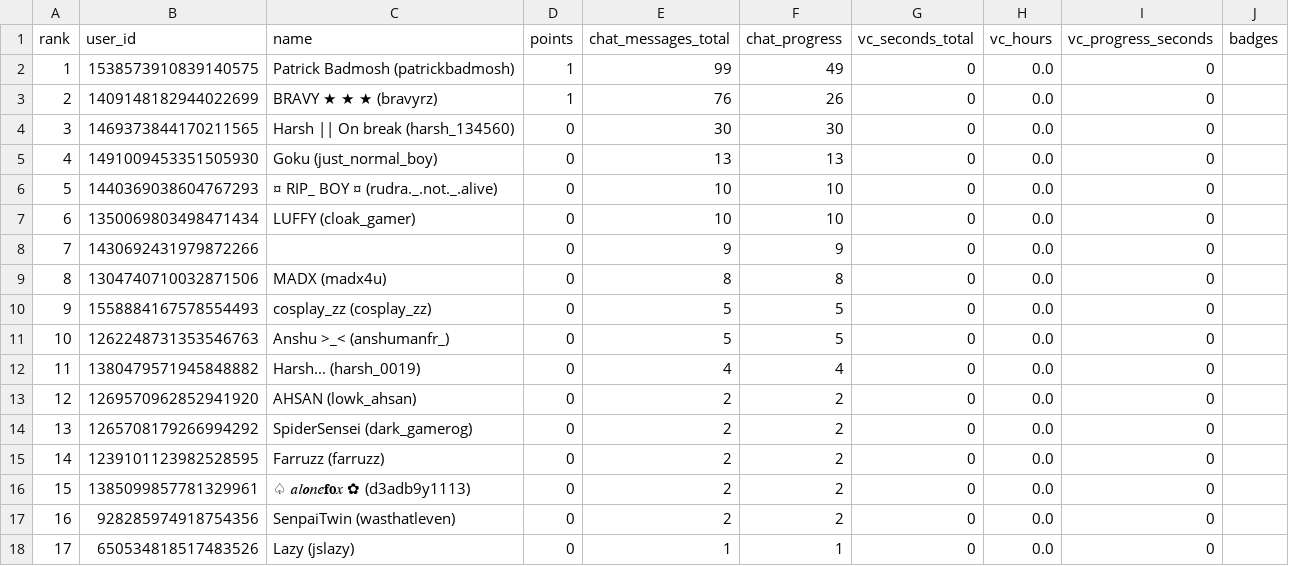
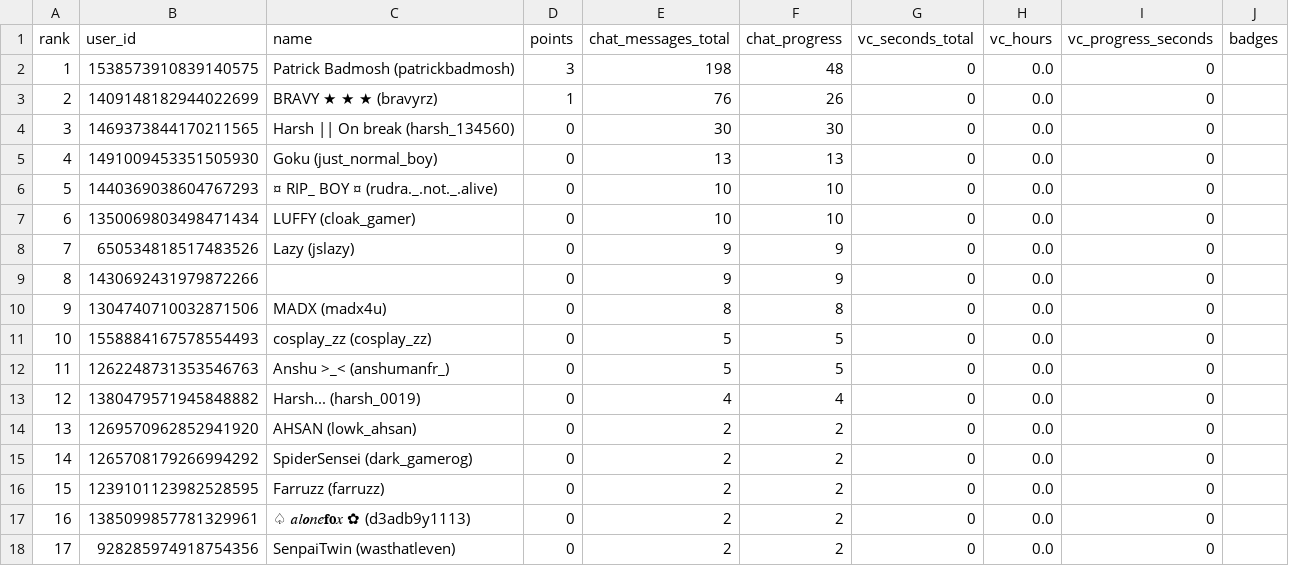
Before and after one commit to jslazy/Konbot, a CSV file: export/players_1524797937836621874.csv, drawn as a sheet; removed rows and columns are numbered as before the commit, all else as after; the diff names each change by its address in the sheet, - before the commit and + after, or states it on an @@ line.

```diff
--- a/export/players_1524797937836621874.csv
+++ b/export/players_1524797937836621874.csv
-D2 (points): 1
+D2 (points): 3
-E2 (chat_messages_total): 99
+E2 (chat_messages_total): 198
-F2 (chat_progress): 49
+F2 (chat_progress): 48
+row 8: 7 | 650534818517483526 | Lazy (jslazy) | 0 | 9 | 9 | 0 | 0.0 | 0
@@ column A (rank) renumbered between rows 9 and 18 @@
-row 18: 17 | 650534818517483526 | Lazy (jslazy) | 0 | 1 | 1 | 0 | 0.0 | 0
```
Also changed, not shown: export/players_1488690726870057165.csv, export/players_1547650379448188999.csv, 29 other files.
